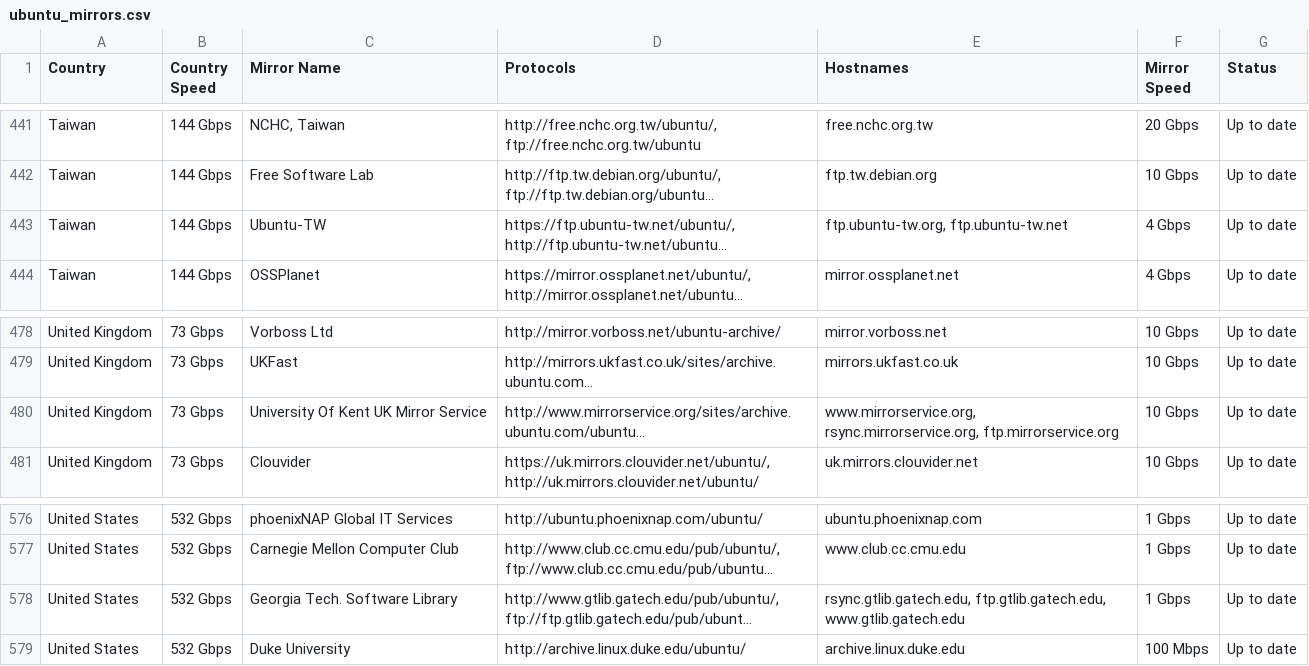
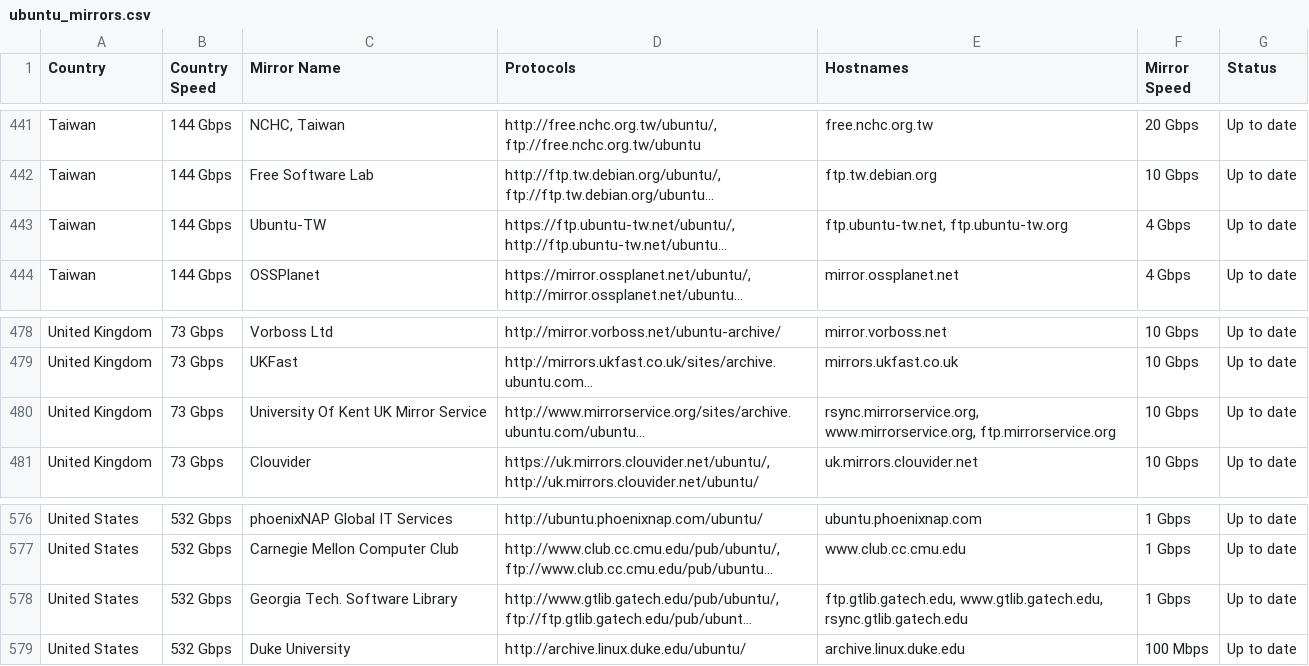
Before and after one commit to crazyuploader/Ubuntu-Mirror-Scraper, a CSV file: data/mirrors/ubuntu_mirrors.csv, drawn as a sheet; only a part is shown, gaps mark what is left out; long unchanged cells end in …; the diff covers the shown part only; the diff names each change by its address in the sheet, - before the commit and + after, or states it on an @@ line.

```diff
--- a/data/mirrors/ubuntu_mirrors.csv
+++ b/data/mirrors/ubuntu_mirrors.csv
-E443 (Hostnames): ftp.ubuntu-tw.org, ftp.ubuntu-tw.net
+E443 (Hostnames): ftp.ubuntu-tw.net, ftp.ubuntu-tw.org
-E480 (Hostnames): www.mirrorservice.org, rsync.mirrorservice.org, ftp.mirrorservice.org
+E480 (Hostnames): rsync.mirrorservice.org, www.mirrorservice.org, ftp.mirrorservice.org
-E578 (Hostnames): rsync.gtlib.gatech.edu, ftp.gtlib.gatech.edu, www.gtlib.gatech.edu
+E578 (Hostnames): ftp.gtlib.gatech.edu, www.gtlib.gatech.edu, rsync.gtlib.gatech.edu
```
Also changed, not shown: 6 edited cells elsewhere in this file, 2 other files.
